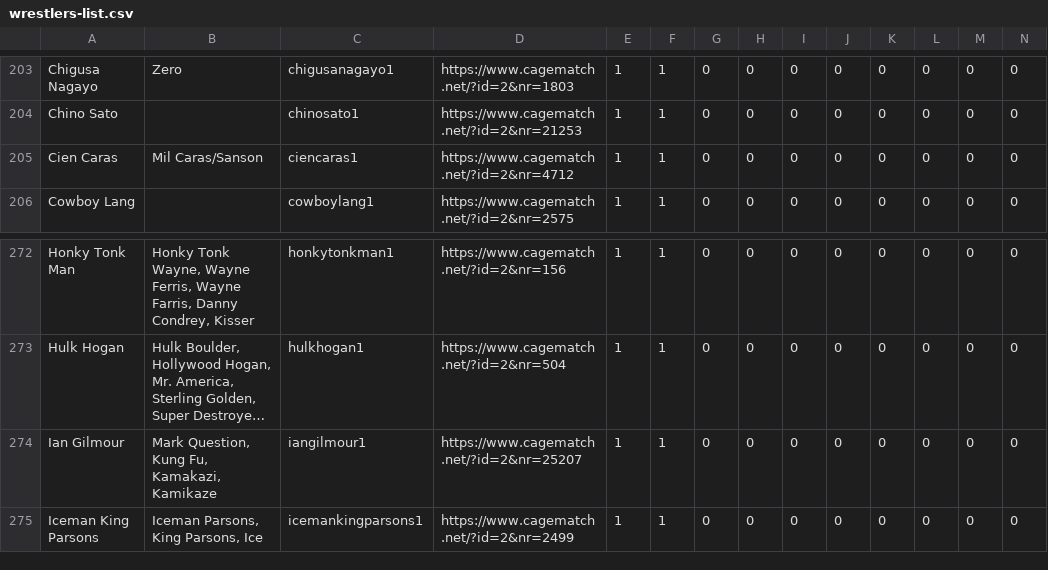
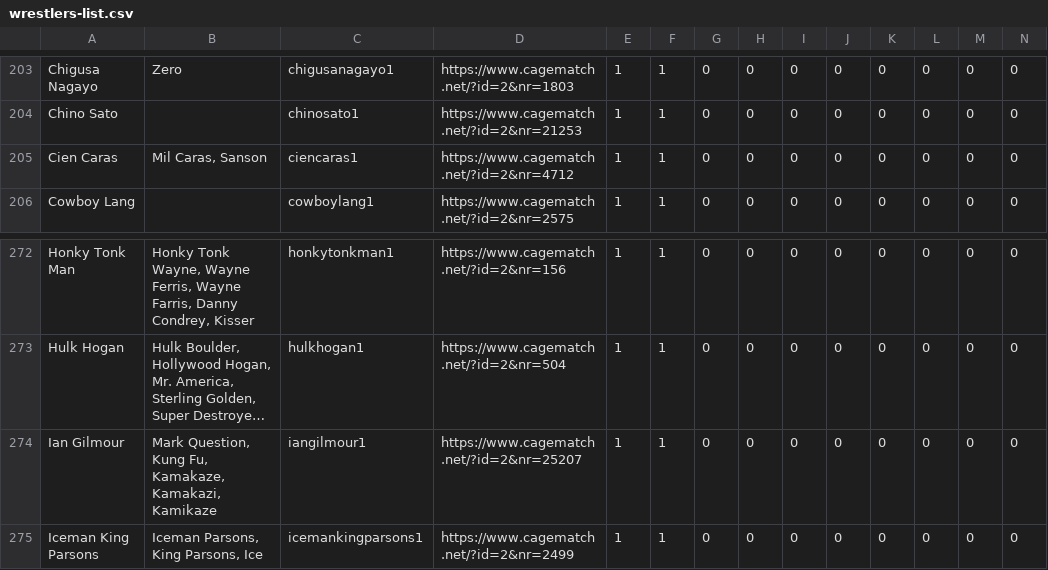
Before and after one commit to ssymonds17/wrestling-reference-site, a CSV file: populate-wrestling-db/csvs/wrestlers-list.csv, drawn as a sheet; only a part is shown, gaps mark what is left out; long unchanged cells end in …; the diff names each change by its address in the sheet, - before the commit and + after, or states it on an @@ line.

Commit message:
Yet more fixes in the data

```diff
--- a/populate-wrestling-db/csvs/wrestlers-list.csv
+++ b/populate-wrestling-db/csvs/wrestlers-list.csv
-B205: Mil Caras/Sanson
+B205: Mil Caras, Sanson
-B274: …Kung Fu, Kamakazi, Kamikaze
+B274: …Kung Fu, Kamakaze, Kamakazi, Kamikaze
```
Also changed, not shown: populate-wrestling-db/csvs/match-list.csv, populate-wrestling-db/csvs/performance-list.csv.
